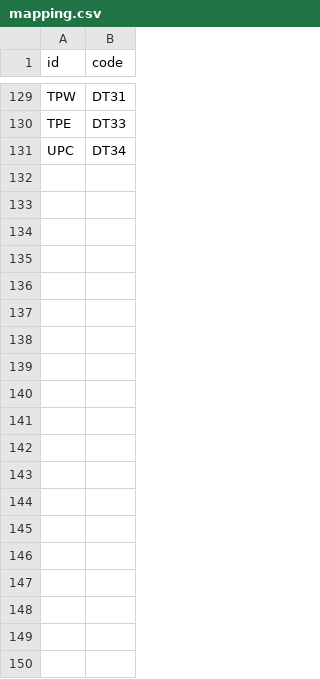
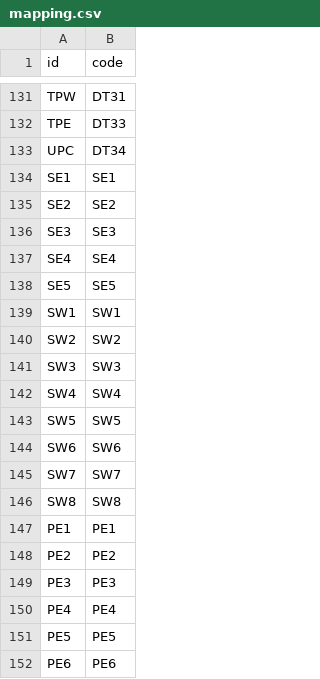
Before and after one commit to metrodroid/metrodroid, a CSV file: data/ezlink/mapping.csv, drawn as a sheet; only a part is shown, gaps mark what is left out; the diff covers the shown part only; the diff names each change by its address in the sheet, - before the commit and + after, or states it on an @@ line.

Commit message:
Import ezlink additional stations from Farebot

```diff
--- a/data/ezlink/mapping.csv
+++ b/data/ezlink/mapping.csv
+row 134: SE1 | SE1
+row 135: SE2 | SE2
+row 136: SE3 | SE3
+row 137: SE4 | SE4
+row 138: SE5 | SE5
+row 139: SW1 | SW1
+row 140: SW2 | SW2
+row 141: SW3 | SW3
+row 142: SW4 | SW4
+row 143: SW5 | SW5
+row 144: SW6 | SW6
+row 145: SW7 | SW7
+row 146: SW8 | SW8
+row 147: PE1 | PE1
+row 148: PE2 | PE2
+row 149: PE3 | PE3
+row 150: PE4 | PE4
+row 151: PE5 | PE5
+row 152: PE6 | PE6
```
Also changed, not shown: 18 added rows elsewhere in this file, 2 other files.
